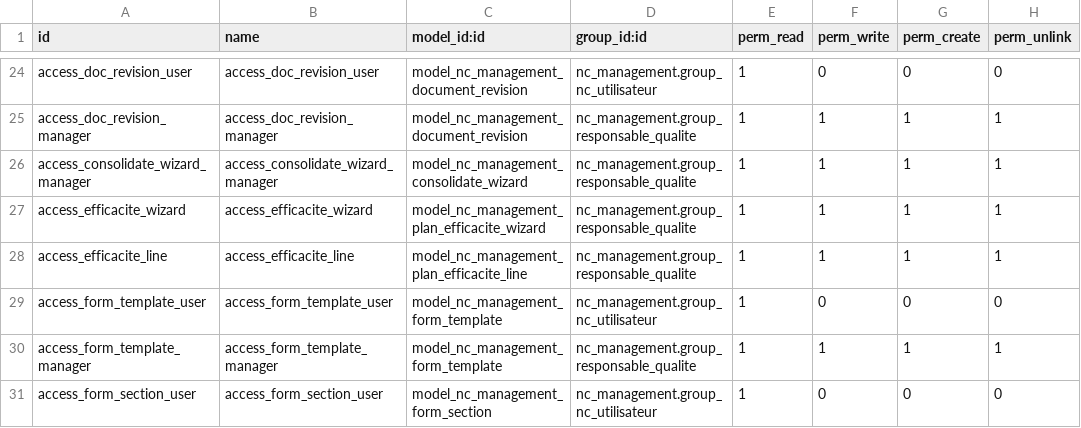
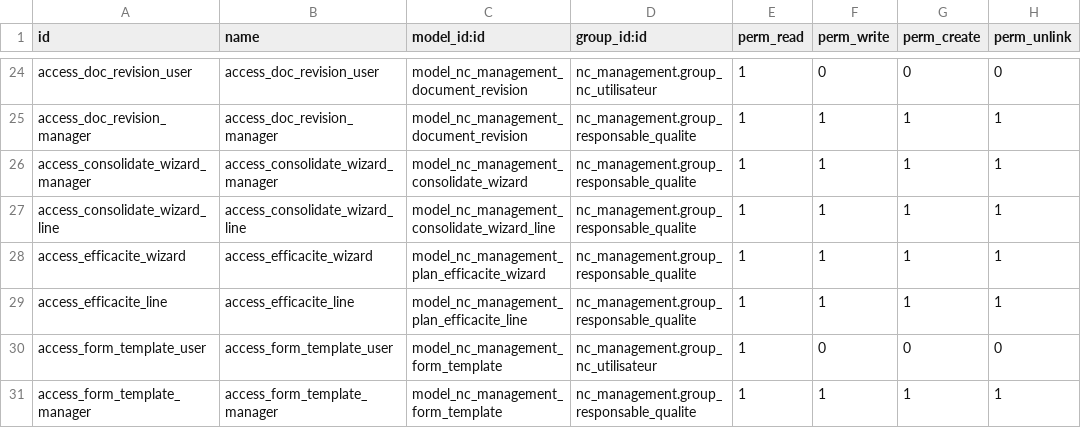
Before and after one commit to Anfelbn/nc_management, a CSV file: security/ir.model.access.csv, drawn as a sheet; only a part is shown, gaps mark what is left out; the shorter side is filled out with more unchanged rows; the diff names each change by its address in the sheet, - before the commit and + after, or states it on an @@ line.

```diff
--- a/security/ir.model.access.csv
+++ b/security/ir.model.access.csv
+row 27: access_consolidate_wizard_line | access_consolidate_wizard_line | model_nc_management_consolidate_wizard_line | nc_management.group_responsable_qualite | 1 | 1 | 1 | 1
```
Also changed, not shown: 12 other files.
